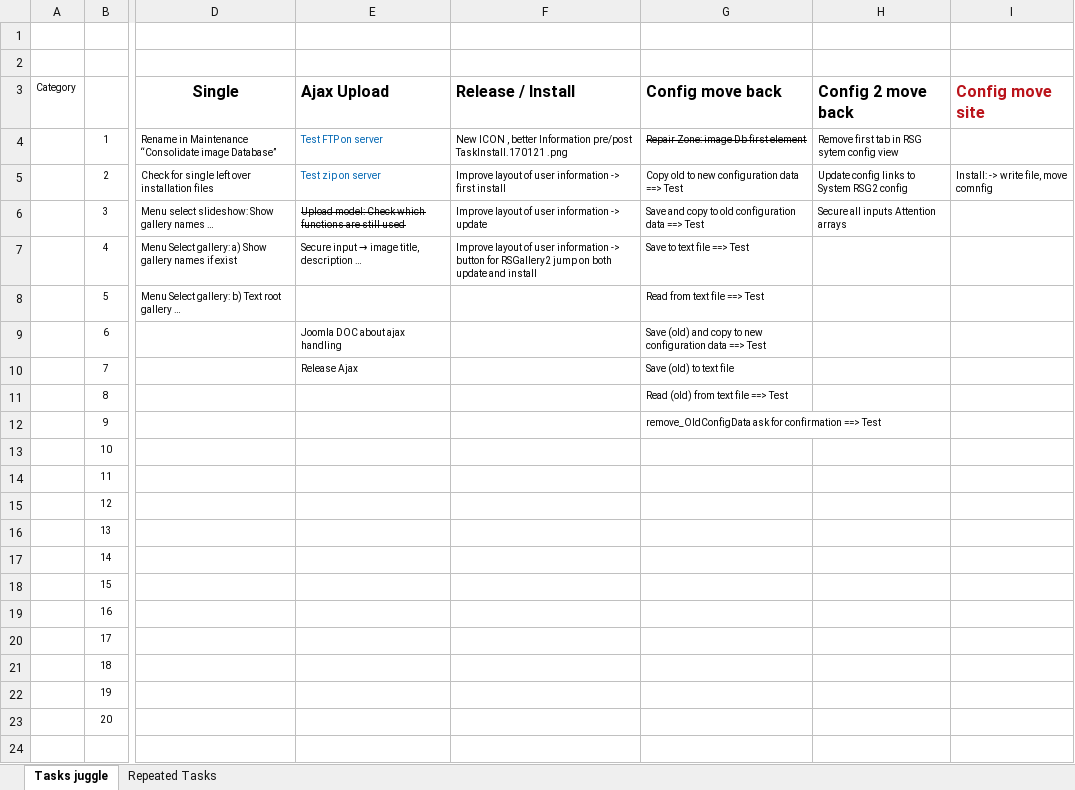
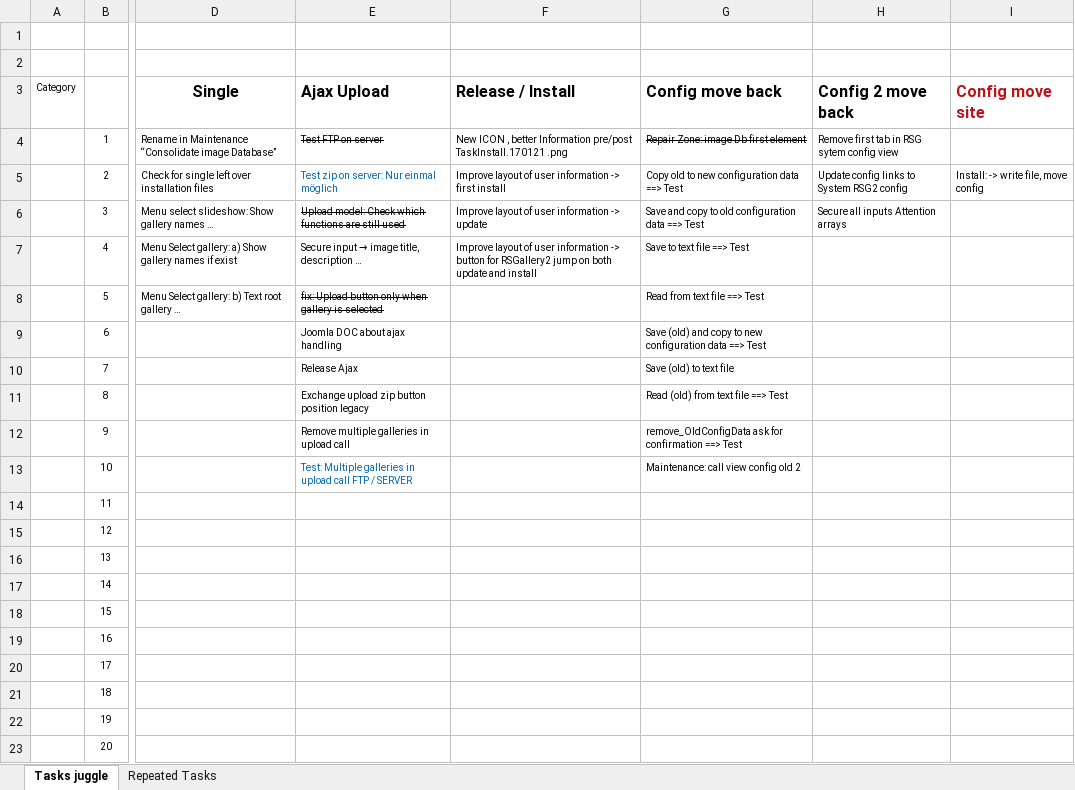
Before and after one commit to RSGallery2/RSGallery2_Project, an Excel workbook: .tasks/TaskJuggle.xlsx, sheet Tasks juggle, drawn as a sheet; only a part is shown, gaps mark what is left out; values as stored, in another font and other column widths than the file's, no borders; the diff names each change by its address in the sheet, - before the commit and + after, or states it on an @@ line.

Commit message:
Next tasks

```diff
--- a/.tasks/TaskJuggle.xlsx (sheet Tasks juggle)
+++ b/.tasks/TaskJuggle.xlsx (sheet Tasks juggle)
@@ E4 strikethrough: off → on, text colour: #0066B3 → black @@
-E5 (Ajax Upload): Test zip on server
+E5 (Ajax Upload): Test zip on server: Nur einmal möglich
-I5 (Config move site): Install: -> write file, move comnfig
+I5 (Config move site): Install: -> write file, move config
-E8 (Ajax Upload): (empty)
+E8 (Ajax Upload): fix: Upload button only when gallery is selected
-E11 (Ajax Upload): (empty)
+E11 (Ajax Upload): Exchange upload zip button position legacy
-E12 (Ajax Upload): (empty)
+E12 (Ajax Upload): Remove multiple galleries in upload call
-E13 (Ajax Upload): (empty)
+E13 (Ajax Upload): Test: Multiple galleries in upload call FTP / SERVER
-G13 (Config move back): (empty)
+G13 (Config move back): Maintenance: call view config old 2
```
